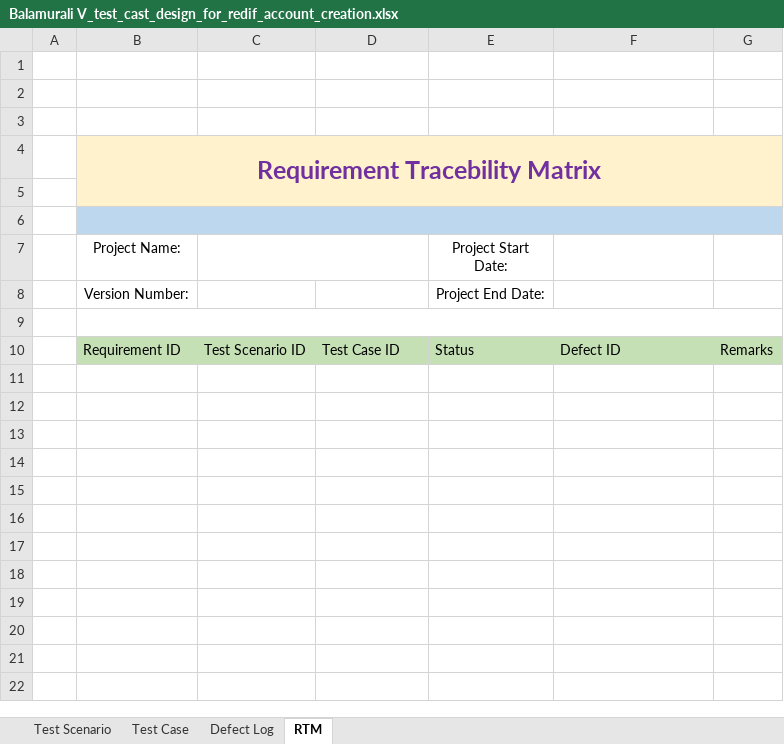
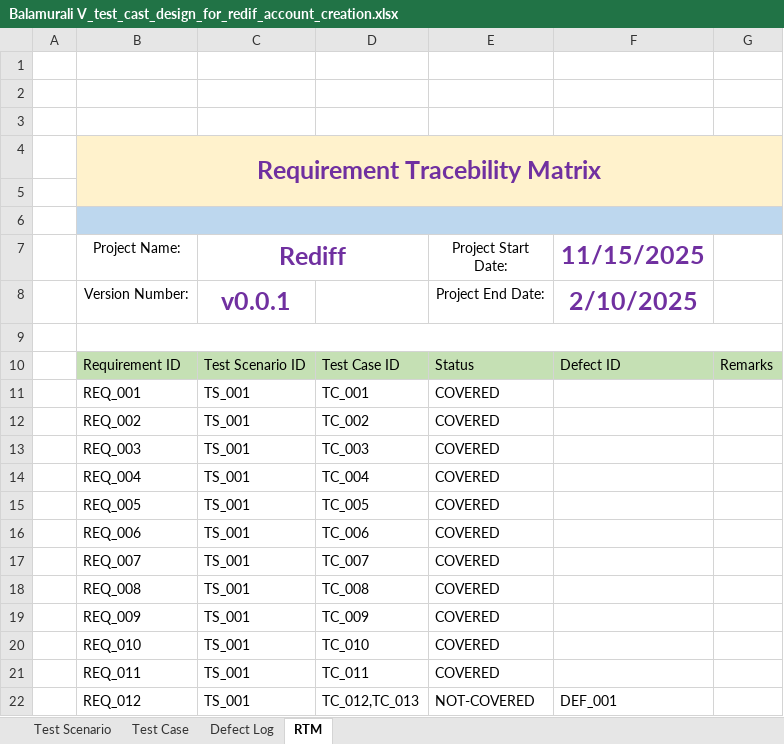
Before and after one commit to Balamurali03252/Training_Assignments, an Excel workbook: Balamurali V_test_cast_design_for_redif_account_creation.xlsx, sheet RTM, drawn as a sheet; values as stored, in another font and other column widths than the file's, no borders; the diff names each change by its address in the sheet, - before the commit and + after, or states it on an @@ line.

```diff
--- a/Balamurali V_test_cast_design_for_redif_account_creation.xlsx (sheet RTM)
+++ b/Balamurali V_test_cast_design_for_redif_account_creation.xlsx (sheet RTM)
-C7: (empty)
+C7: Rediff
-F7: (empty)
+F7: 11/15/2025
-C8 (Rediff): (empty)
+C8 (Rediff): v0.0.1
-F8 (11/15/2025): (empty)
+F8 (11/15/2025): 2/10/2025
+row 11:  | REQ_001 | TS_001 | TC_001 | COVERED
+row 12:  | REQ_002 | TS_001 | TC_002 | COVERED
+row 13:  | REQ_003 | TS_001 | TC_003 | COVERED
+row 14:  | REQ_004 | TS_001 | TC_004 | COVERED
+row 15:  | REQ_005 | TS_001 | TC_005 | COVERED
+row 16:  | REQ_006 | TS_001 | TC_006 | COVERED
+row 17:  | REQ_007 | TS_001 | TC_007 | COVERED
+row 18:  | REQ_008 | TS_001 | TC_008 | COVERED
+row 19:  | REQ_009 | TS_001 | TC_009 | COVERED
+row 20:  | REQ_010 | TS_001 | TC_010 | COVERED
+row 21:  | REQ_011 | TS_001 | TC_011 | COVERED
+row 22:  | REQ_012 | TS_001 | TC_012,TC_013 | NOT-COVERED | DEF_001
```
Also changed, not shown: sheet Test Case, sheet Defect Log, sheet Test Scenario, 23 other files.
